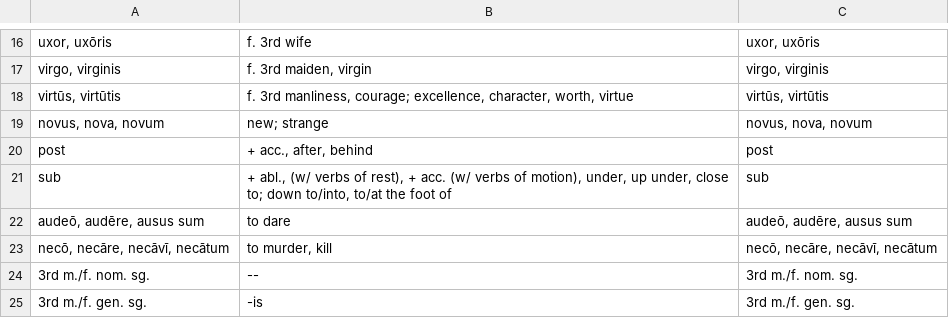
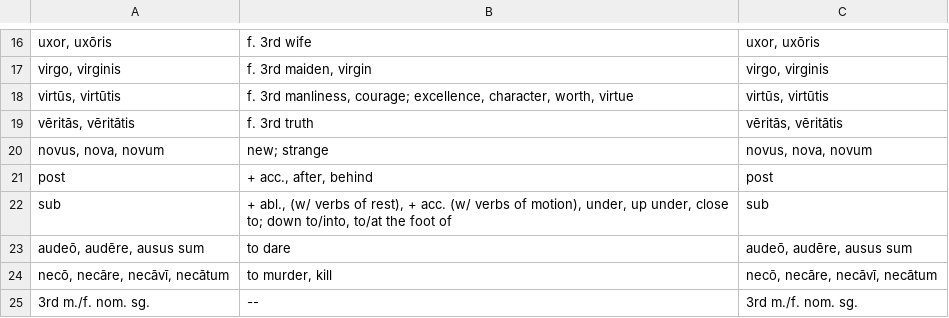
Before and after one commit to devinmiller/latin, a CSV file: flashcards/chapter-7.csv, drawn as a sheet; only a part is shown, gaps mark what is left out; the shorter side is filled out with more unchanged rows.

Commit message:
Chapter 7 additional word

```diff
--- a/flashcards/chapter-7.csv
+++ b/flashcards/chapter-7.csv
@@ -18,2 +18,3 @@
 "virtūs, virtūtis","f. 3rd manliness, courage; excellence, character, worth, virtue","virtūs, virtūtis"
+"vēritās, vēritātis",f. 3rd truth,"vēritās, vēritātis"
 "novus, nova, novum",new; strange,"novus, nova, novum"
```
